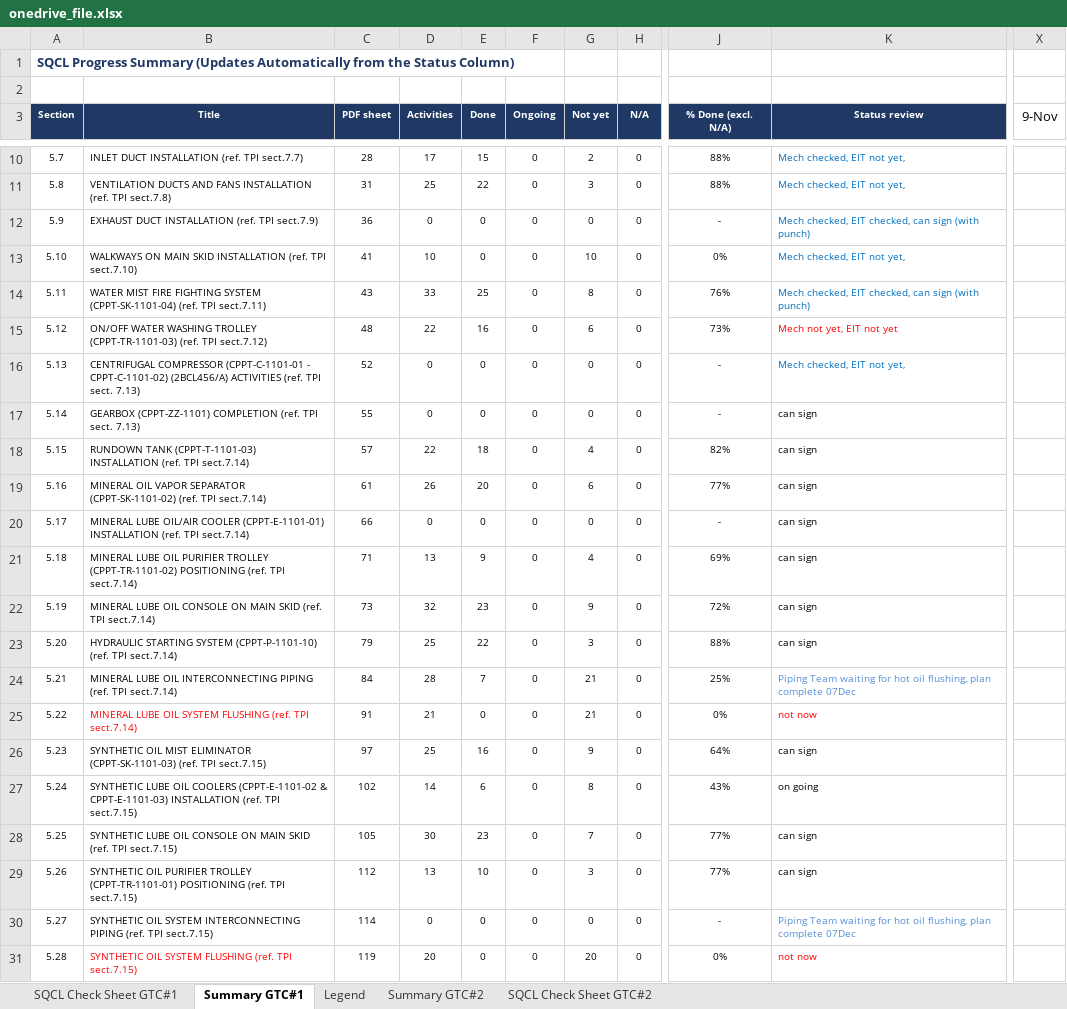
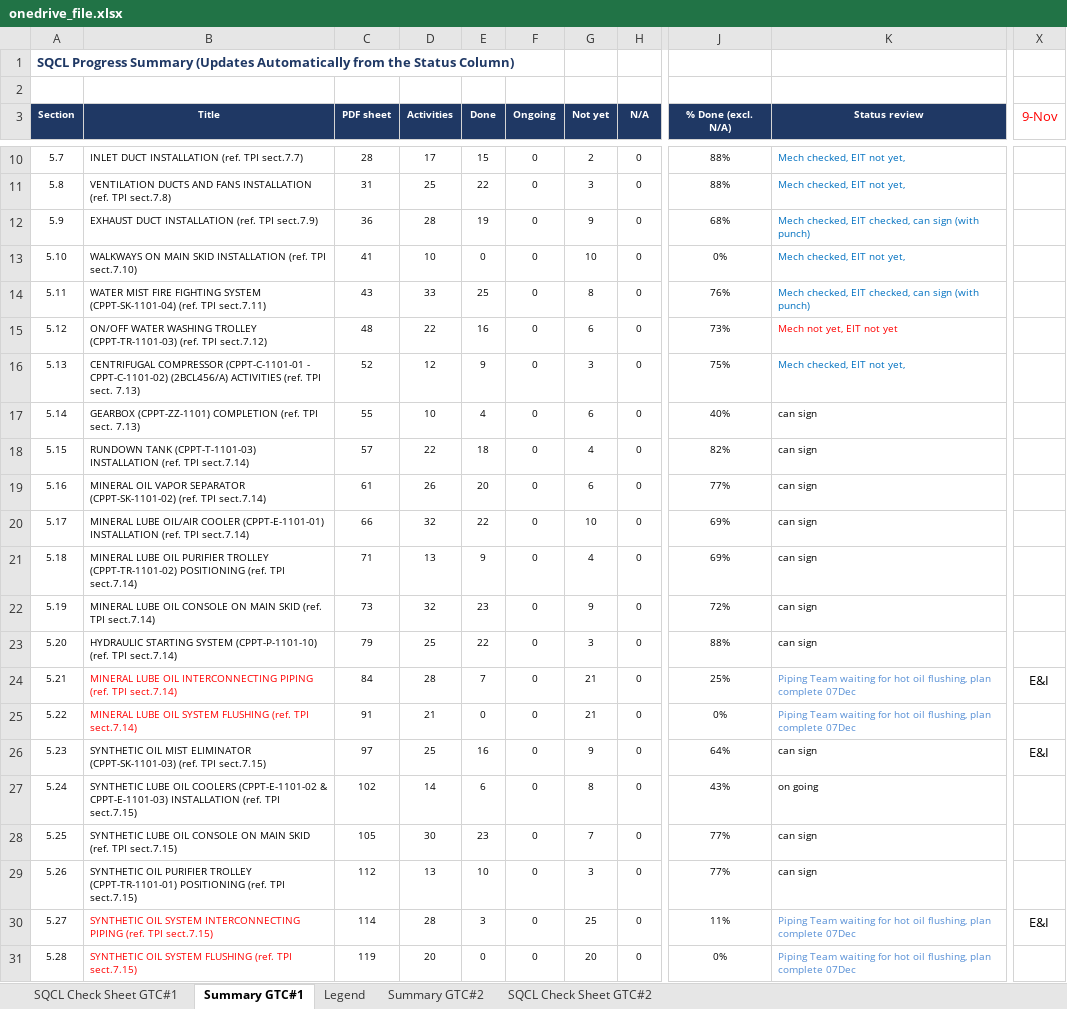
Before and after one commit to vubadien1983-droid/sqcl-dashboard, an Excel workbook: onedrive_file.xlsx, sheet Summary GTC#1, drawn as a sheet; only a part is shown, gaps mark what is left out; values as stored, in another font and other column widths than the file's, no borders; the diff covers the shown part only; the diff names each change by its address in the sheet, - before the commit and + after, or states it on an @@ line.

```diff
--- a/onedrive_file.xlsx (sheet Summary GTC#1)
+++ b/onedrive_file.xlsx (sheet Summary GTC#1)
-X3 text colour: black
+X3 text colour: #FF0000
-D12 (Activities): 0
+D12 (Activities): 28
-E12 (Done): 0
+E12 (Done): 19
-G12 (Not yet): 0
+G12 (Not yet): 9
-J12 (% Done (excl. N/A)): -
+J12 (% Done (excl. N/A)): 68%
-D16 (Activities): 0
+D16 (Activities): 12
-E16 (Done): 0
+E16 (Done): 9
-G16 (Not yet): 0
+G16 (Not yet): 3
-J16 (% Done (excl. N/A)): -
+J16 (% Done (excl. N/A)): 75%
-D17 (Activities): 0
+D17 (Activities): 10
-E17 (Done): 0
+E17 (Done): 4
-G17 (Not yet): 0
+G17 (Not yet): 6
-J17 (% Done (excl. N/A)): -
+J17 (% Done (excl. N/A)): 40%
-D20 (Activities): 0
+D20 (Activities): 32
-E20 (Done): 0
+E20 (Done): 22
-G20 (Not yet): 0
+G20 (Not yet): 10
-J20 (% Done (excl. N/A)): -
+J20 (% Done (excl. N/A)): 69%
-B24 text colour: black
+B24 text colour: #FF0000
-X24 (9-Nov): (empty)
+X24 (9-Nov): E&I
-K25 (Status review): not now
+K25 (Status review): Piping Team waiting for hot oil flushing, plan complete 07Dec
-K25 text colour: #FF0000
+K25 text colour: #558ED5
-X26 (9-Nov): (empty)
+X26 (9-Nov): E&I
-B30 text colour: black
+B30 text colour: #FF0000
-D30 (Activities): 0
+D30 (Activities): 28
-E30 (Done): 0
+E30 (Done): 3
-G30 (Not yet): 0
+G30 (Not yet): 25
-J30 (% Done (excl. N/A)): -
+J30 (% Done (excl. N/A)): 11%
-X30 (9-Nov): (empty)
+X30 (9-Nov): E&I
-K31 (Status review): not now
+K31 (Status review): Piping Team waiting for hot oil flushing, plan complete 07Dec
-K31 text colour: #FF0000
+K31 text colour: #558ED5
```
Also changed, not shown: 1 added row, 1 removed row, 17 edited cells and cell formats elsewhere in this sheet, sheet SQCL Check Sheet GTC#1, 4 other files.
